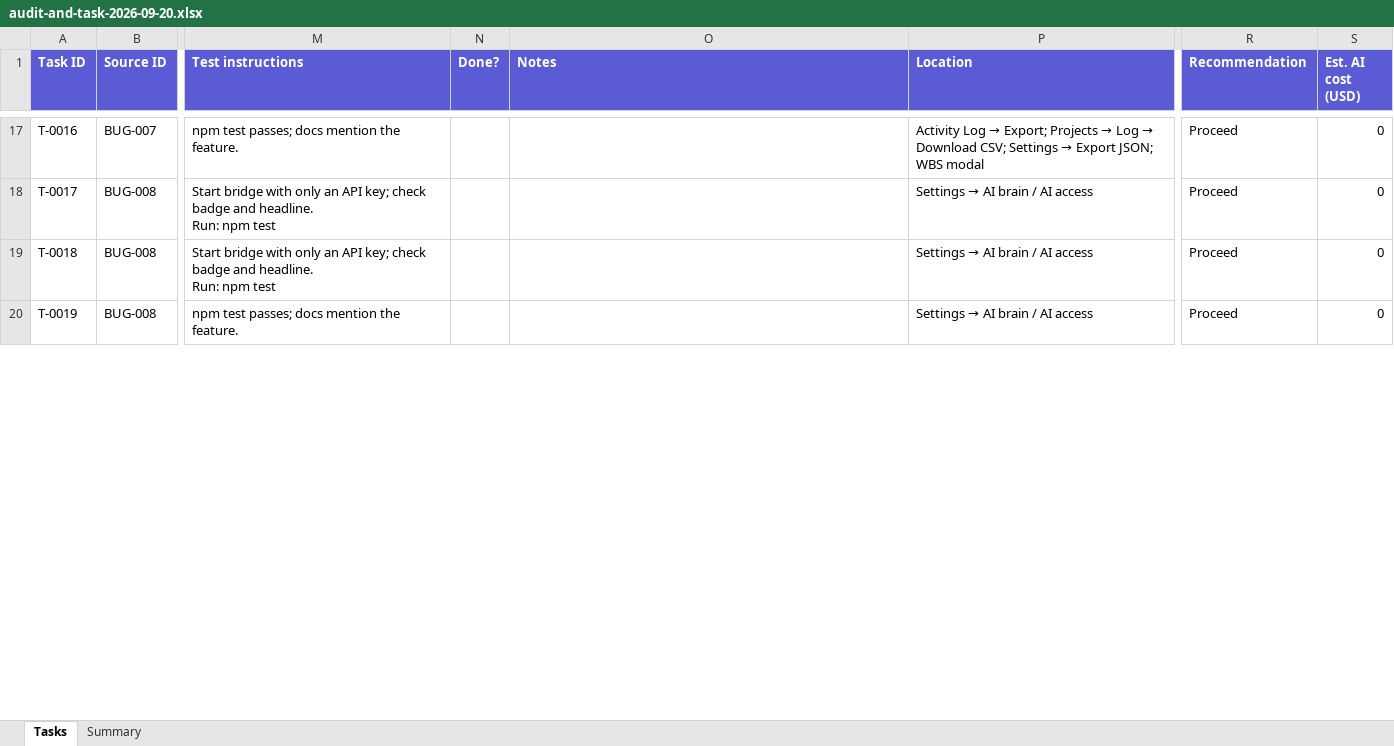
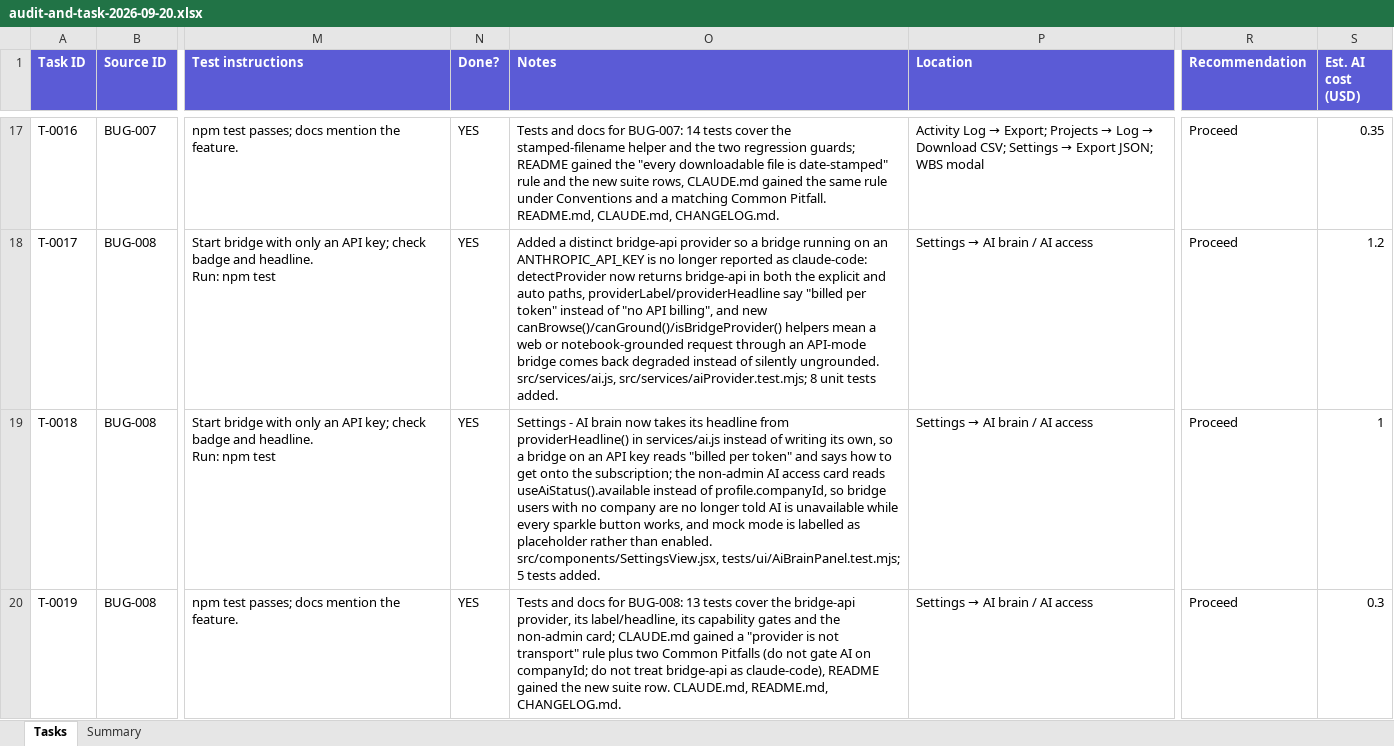
Before and after one commit to aejorango/task-monitor, an Excel workbook: audit-and-task-2026-09-20.xlsx, sheet Tasks, drawn as a sheet; only a part is shown, gaps mark what is left out; values as stored, in another font and other column widths than the file's, no borders; the diff covers the shown part only; the diff names each change by its address in the sheet, - before the commit and + after, or states it on an @@ line.

```diff
--- a/audit-and-task-2026-09-20.xlsx (sheet Tasks)
+++ b/audit-and-task-2026-09-20.xlsx (sheet Tasks)
-N17:N20 (Done?): (empty)
+N17:N20 (Done?): YES
-O17 (Notes): (empty)
+O17 (Notes): Tests and docs for BUG-007: 14 tests cover the stamped-filename helper and the two regression guards; README gained the "every downloadable file is date-stamped" rule and the new suite rows, CLAUDE.md gained the same rule under Conventions and a matching Common Pitfall. README.md, CLAUDE.md, CHANGELOG.md.
-S17 (Est. AI cost (USD)): 0
+S17 (Est. AI cost (USD)): 0.35
-O18 (Notes): (empty)
+O18 (Notes): Added a distinct bridge-api provider so a bridge running on an ANTHROPIC_API_KEY is no longer reported as claude-code: detectProvider now returns bridge-api in both the explicit and auto paths, providerLabel/providerHeadline say "billed per token" instead of "no API billing", and new canBrowse()/canGround()/isBridgeProvider() helpers mean a web or notebook-grounded request through an API-mode bridge comes back degraded instead of silently ungrounded. src/services/ai.js, src/services/aiProvider.test.mjs; 8 unit tests added.
-S18 (Est. AI cost (USD)): 0
+S18 (Est. AI cost (USD)): 1.2
-O19 (Notes): (empty)
+O19 (Notes): Settings - AI brain now takes its headline from providerHeadline() in services/ai.js instead of writing its own, so a bridge on an API key reads "billed per token" and says how to get onto the subscription; the non-admin AI access card reads useAiStatus().available instead of profile.companyId, so bridge users with no company are no longer told AI is unavailable while every sparkle button works, and mock mode is labelled as placeholder rather than enabled. src/components/SettingsView.jsx, tests/ui/AiBrainPanel.test.mjs; 5 tests added.
-S19 (Est. AI cost (USD)): 0
+S19 (Est. AI cost (USD)): 1
-O20 (Notes): (empty)
+O20 (Notes): Tests and docs for BUG-008: 13 tests cover the bridge-api provider, its label/headline, its capability gates and the non-admin card; CLAUDE.md gained a "provider is not transport" rule plus two Common Pitfalls (do not gate AI on companyId; do not treat bridge-api as claude-code), README gained the new suite row. CLAUDE.md, README.md, CHANGELOG.md.
-S20 (Est. AI cost (USD)): 0
+S20 (Est. AI cost (USD)): 0.3
```
Also changed, not shown: 240 edited cells elsewhere in this sheet, 4 other files.
